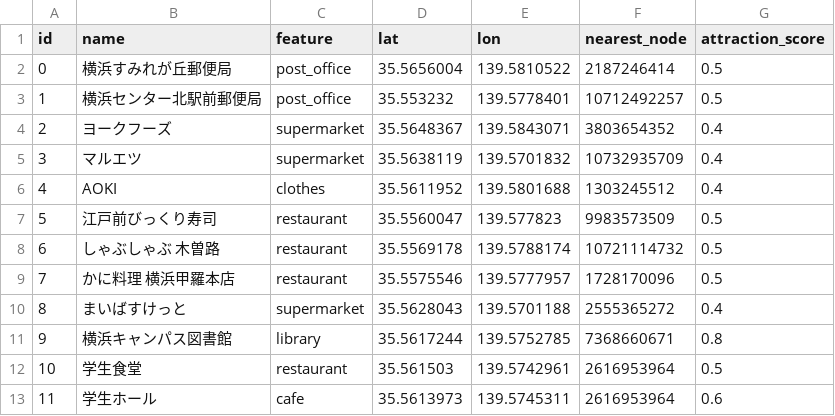
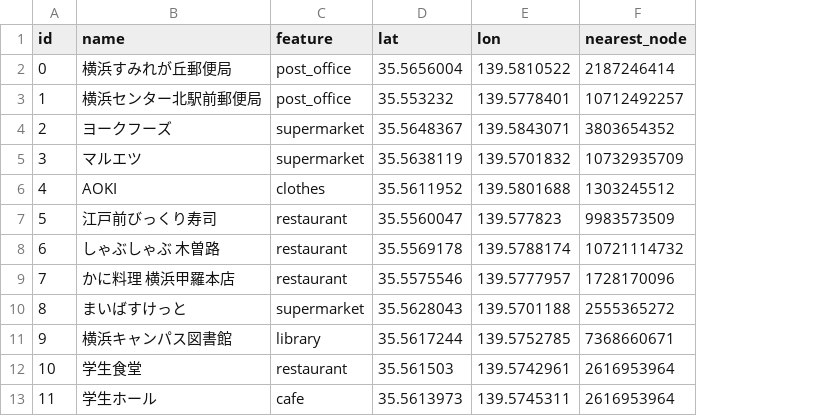
Before and after one commit to nhjnhjnhj/orienteering-cpp-test, a CSV file: input/landmarks.csv, drawn as a sheet; only a part is shown; the diff names each change by its address in the sheet, - before the commit and + after, or states it on an @@ line.

```diff
--- a/input/landmarks.csv
+++ b/input/landmarks.csv
-column G (attraction_score), rows 2-13: 0.5 | 0.5 | 0.4 | 0.4 | 0.4 | 0.5 | 0.5 | 0.5 | 0.4 | 0.8 | 0.5 | 0.6
```
Also changed, not shown: 7 other files.
